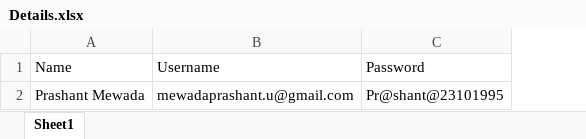
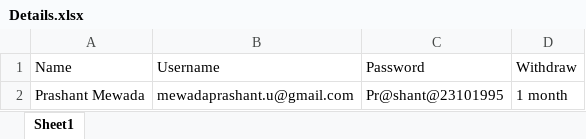
Before and after one commit to prashant23101995/LinkedIn, an Excel workbook: Docs/Details.xlsx, sheet Sheet1, drawn as a sheet; values as stored, in another font and other column widths than the file's, no borders; the diff names each change by its address in the sheet, - before the commit and + after, or states it on an @@ line.

```diff
--- a/Docs/Details.xlsx (sheet Sheet1)
+++ b/Docs/Details.xlsx (sheet Sheet1)
+column D (Withdraw), row 2: 1 month
```
Also changed, not shown: Docs/Prashant Mewada.xlsx, 15 other files.
